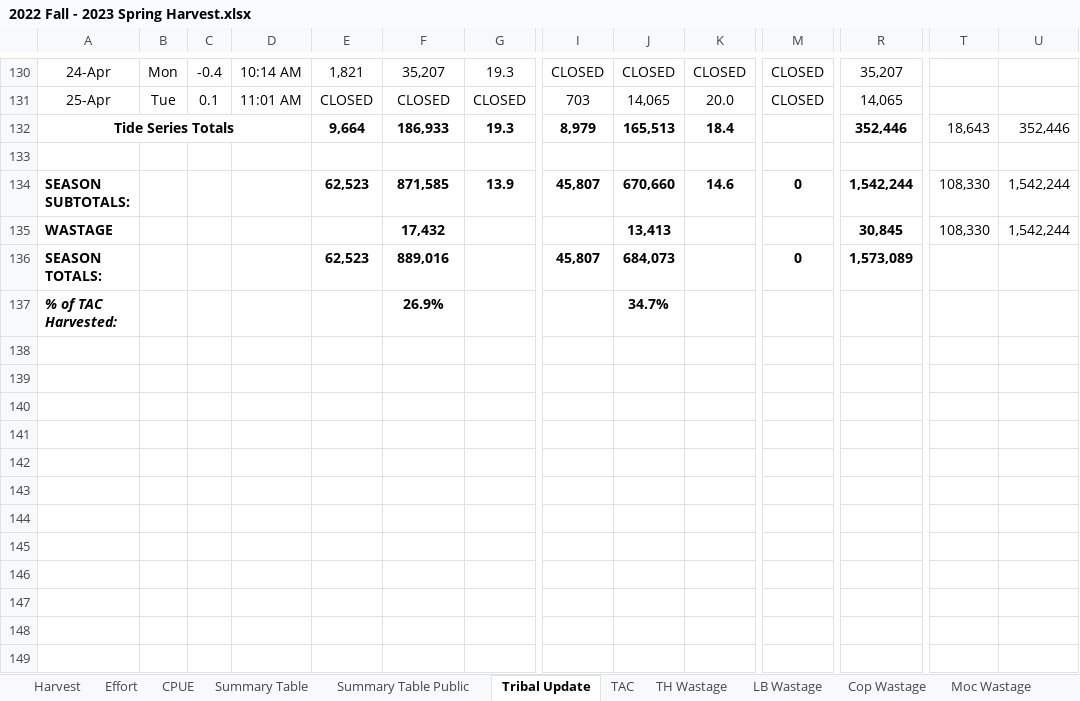
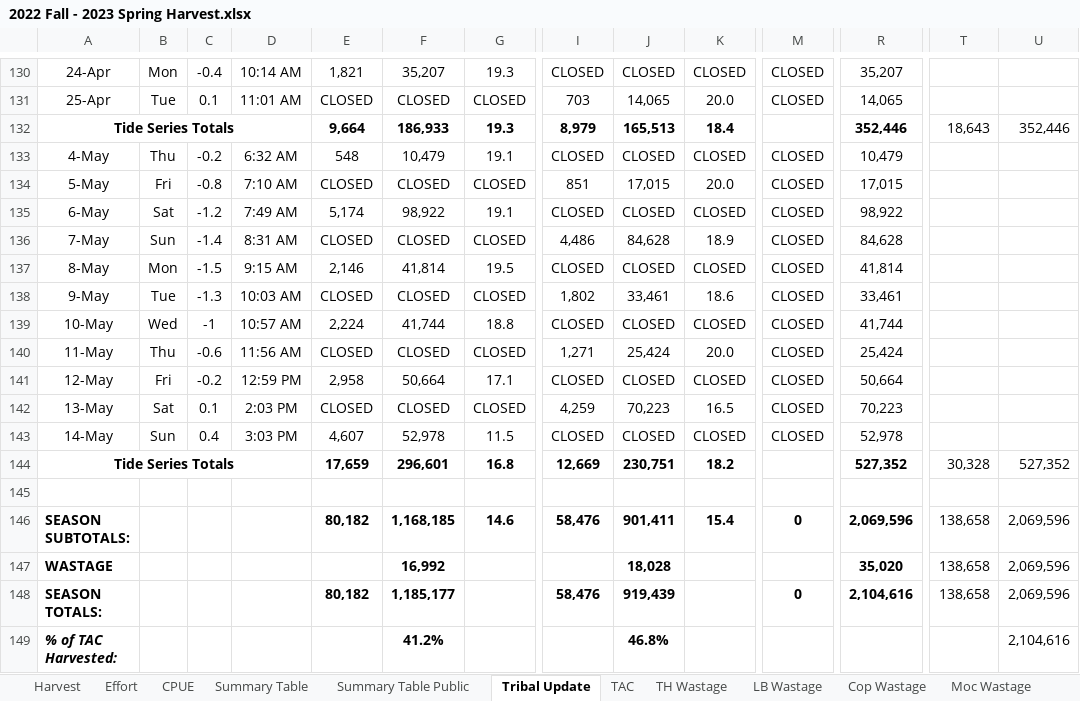
Before and after one commit to mattgeorgephd/razor-clam-harvest-monitoring, an Excel workbook: 02_data/harvest_inseason_records/2022 Fall - 2023 Spring Harvest.xlsx, sheet Tribal Update, drawn as a sheet; only a part is shown, gaps mark what is left out; values as stored, in another font and other column widths than the file's, no borders; removed rows and columns are numbered as before the commit, all else as after; rows hold the shown columns only; the diff names each change by its address in the sheet, - before the commit and + after, or states it on an @@ line.

```diff
--- a/02_data/harvest_inseason_records/2022 Fall - 2023 Spring Harvest.xlsx (sheet Tribal Update)
+++ b/02_data/harvest_inseason_records/2022 Fall - 2023 Spring Harvest.xlsx (sheet Tribal Update)
+row 133: 4-May | Thu | -0.2 | 6:32 AM | 548 | 10,479 | 19.1 | CLOSED | CLOSED | CLOSED | CLOSED | 10,479
+row 134: 5-May | Fri | -0.8 | 7:10 AM | CLOSED | CLOSED | CLOSED | 851 | 17,015 | 20.0 | CLOSED | 17,015
+row 135: 6-May | Sat | -1.2 | 7:49 AM | 5,174 | 98,922 | 19.1 | CLOSED | CLOSED | CLOSED | CLOSED | 98,922
+row 136: 7-May | Sun | -1.4 | 8:31 AM | CLOSED | CLOSED | CLOSED | 4,486 | 84,628 | 18.9 | CLOSED | 84,628
+row 137: 8-May | Mon | -1.5 | 9:15 AM | 2,146 | 41,814 | 19.5 | CLOSED | CLOSED | CLOSED | CLOSED | 41,814
+row 138: 9-May | Tue | -1.3 | 10:03 AM | CLOSED | CLOSED | CLOSED | 1,802 | 33,461 | 18.6 | CLOSED | 33,461
+row 139: 10-May | Wed | -1 | 10:57 AM | 2,224 | 41,744 | 18.8 | CLOSED | CLOSED | CLOSED | CLOSED | 41,744
+row 140: 11-May | Thu | -0.6 | 11:56 AM | CLOSED | CLOSED | CLOSED | 1,271 | 25,424 | 20.0 | CLOSED | 25,424
+row 141: 12-May | Fri | -0.2 | 12:59 PM | 2,958 | 50,664 | 17.1 | CLOSED | CLOSED | CLOSED | CLOSED | 50,664
+row 142: 13-May | Sat | 0.1 | 2:03 PM | CLOSED | CLOSED | CLOSED | 4,259 | 70,223 | 16.5 | CLOSED | 70,223
+row 143: 14-May | Sun | 0.4 | 3:03 PM | 4,607 | 52,978 | 11.5 | CLOSED | CLOSED | CLOSED | CLOSED | 52,978
+row 144: Tide Series Totals |  |  |  | 17,659 | 296,601 | 16.8 | 12,669 | 230,751 | 18.2 |  | 527,352 | 30,328 | 527,352
-row 134: SEASON SUBTOTALS: |  |  |  | 62,523 | 871,585 | 13.9 | 45,807 | 670,660 | 14.6 | 0 | 1,542,244 | 108,330 | 1,542,244
-row 135: WASTAGE |  |  |  |  | 17,432 |  |  | 13,413 |  |  | 30,845 | 108,330 | 1,542,244
-row 136: SEASON TOTALS: |  |  |  | 62,523 | 889,016 |  | 45,807 | 684,073 |  | 0 | 1,573,089
+row 146: SEASON SUBTOTALS: |  |  |  | 80,182 | 1,168,185 | 14.6 | 58,476 | 901,411 | 15.4 | 0 | 2,069,596 | 138,658 | 2,069,596
+row 147: WASTAGE |  |  |  |  | 16,992 |  |  | 18,028 |  |  | 35,020 | 138,658 | 2,069,596
+row 148: SEASON TOTALS: |  |  |  | 80,182 | 1,185,177 |  | 58,476 | 919,439 |  | 0 | 2,104,616 | 138,658 | 2,069,596
-F149: 26.9%
+F149: 41.2%
-J149: 34.7%
+J149: 46.8%
-U149: (empty)
+U149: 2,104,616
```
Also changed, not shown: sheet Summary Table, sheet Summary Table Public, sheet Harvest, sheet Effort, sheet CPUE, sheet Cop Wastage, 3 more sheets, formulas that keep their value.
